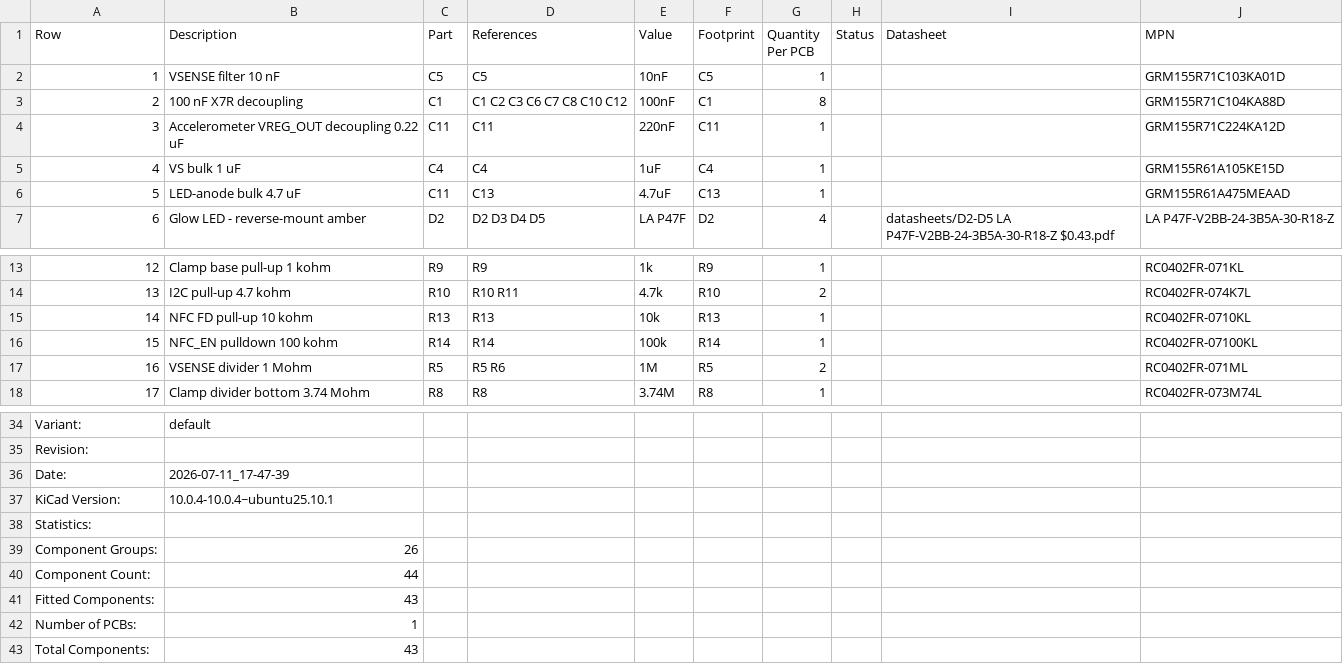
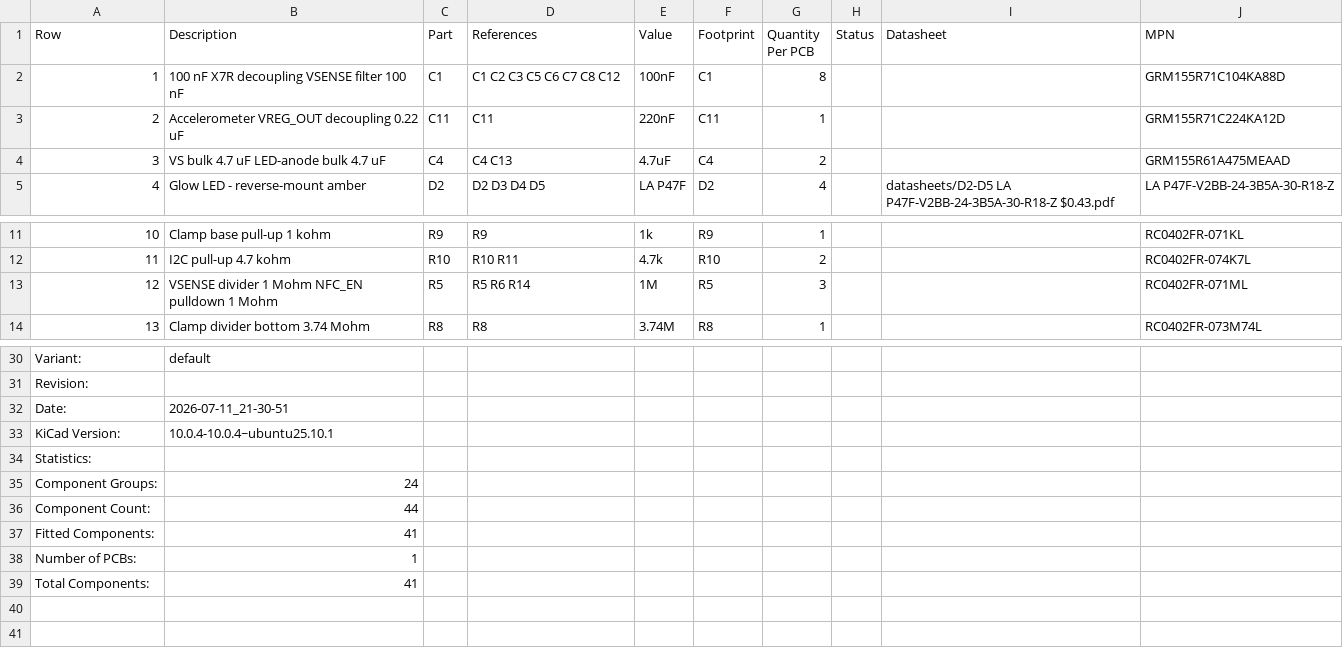
Before and after one commit to devinhorowitz/solar-business-card, a CSV file: Generated/fabdocs/solar-glow-drh-v3_0-bom.csv, drawn as a sheet; only a part is shown, gaps mark what is left out; removed rows and columns are numbered as before the commit, all else as after; the diff names each change by its address in the sheet, - before the commit and + after, or states it on an @@ line.

```diff
--- a/Generated/fabdocs/solar-glow-drh-v3_0-bom.csv
+++ b/Generated/fabdocs/solar-glow-drh-v3_0-bom.csv
-row 2: 1 | VSENSE filter 10 nF | C5 | C5 | 10nF | C5 | 1 |  |  | GRM155R71C103KA01D
@@ column A (Row) renumbered between rows 2 and 22 @@
-B2 (Description): 100 nF X7R decoupling
+B2 (Description): 100 nF X7R decoupling VSENSE filter 100 nF
-D2 (References): C1 C2 C3 C6 C7 C8 C10 C12
+D2 (References): C1 C2 C3 C5 C6 C7 C8 C12
-row 5: 4 | VS bulk 1 uF | C4 | C4 | 1uF | C4 | 1 |  |  | GRM155R61A105KE15D
-row 6: 5 | LED-anode bulk 4.7 uF | C11 | C13 | 4.7uF | C13 | 1 |  |  | GRM155R61A475MEAAD
+row 4: 3 | VS bulk 4.7 uF LED-anode bulk 4.7 uF | C4 | C4 C13 | 4.7uF | C4 | 2 |  |  | GRM155R61A475MEAAD
-row 15: 14 | NFC FD pull-up 10 kohm | R13 | R13 | 10k | R13 | 1 |  |  | RC0402FR-0710KL
-row 16: 15 | NFC_EN pulldown 100 kohm | R14 | R14 | 100k | R14 | 1 |  |  | RC0402FR-07100KL
-B13 (Description): VSENSE divider 1 Mohm
+B13 (Description): VSENSE divider 1 Mohm NFC_EN pulldown 1 Mohm
-D13 (References): R5 R6
+D13 (References): R5 R6 R14
-G13 (Quantity Per PCB): 2
+G13 (Quantity Per PCB): 3
-B32 (Description): 2026-07-11_17-47-39
+B32 (Description): 2026-07-11_21-30-51
-B35 (Description): 26
+B35 (Description): 24
-B37 (Description): 43
+B37 (Description): 41
-B39 (Description): 43
+B39 (Description): 41
```
Also changed, not shown: Generated/fabdocs/solar-glow-drh-v3_0-bottom_pos.csv, 15 other files.
